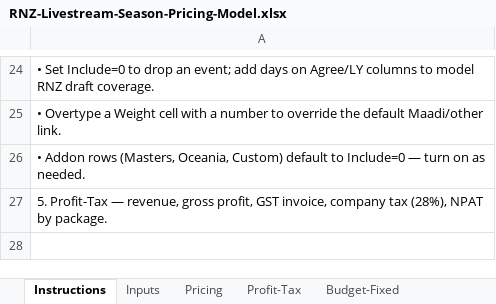
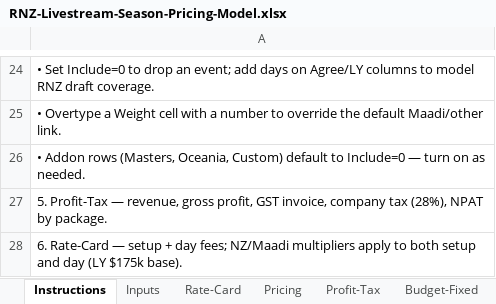
Before and after one commit to JohnSt-AHD/AHD_LiveStream, an Excel workbook: docs/proposals/rnz-livestream/RNZ-Livestream-Season-Pricing-Model.xlsx, sheet Instructions, drawn as a sheet; only a part is shown, gaps mark what is left out; values as stored, in another font and other column widths than the file's, no borders; the diff names each change by its address in the sheet, - before the commit and + after, or states it on an @@ line.

```diff
--- a/docs/proposals/rnz-livestream/RNZ-Livestream-Season-Pricing-Model.xlsx (sheet Instructions)
+++ b/docs/proposals/rnz-livestream/RNZ-Livestream-Season-Pricing-Model.xlsx (sheet Instructions)
+sheet tab: Rate-Card
+row 28: 6. Rate-Card — setup + day fees; NZ/Maadi multipliers apply to both setup and day (LY $175k base).
```
Also changed, not shown: sheet Inputs, 5 other files.
